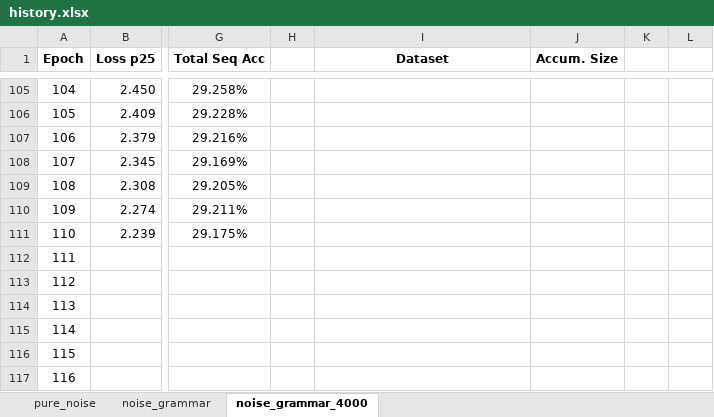
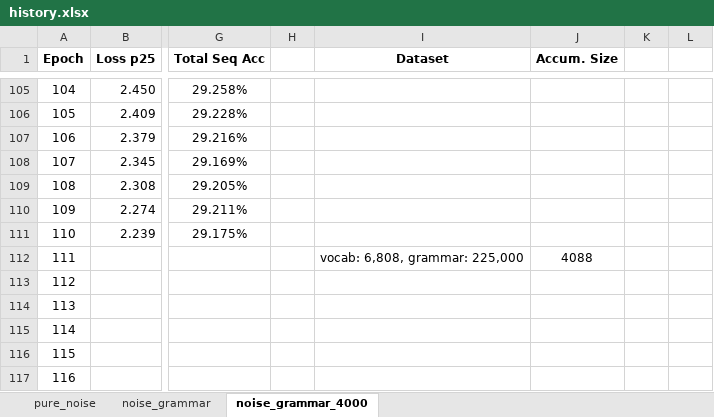
Before and after one commit to AjaniBilby/auslan-translation, an Excel workbook: history.xlsx, sheet noise_grammar_4000, drawn as a sheet; only a part is shown, gaps mark what is left out; values as stored, in another font and other column widths than the file's, no borders; charts and pictures not drawn; the diff names each change by its address in the sheet, - before the commit and + after, or states it on an @@ line.

Commit message:
~Increased grammar set size

```diff
--- a/history.xlsx (sheet noise_grammar_4000)
+++ b/history.xlsx (sheet noise_grammar_4000)
-I112 (Dataset): (empty)
+I112 (Dataset): vocab: 6,808, grammar: 225,000
-J112 (Accum. Size): (empty)
+J112 (Accum. Size): 4088
```
Also changed, not shown: 2 other files.
